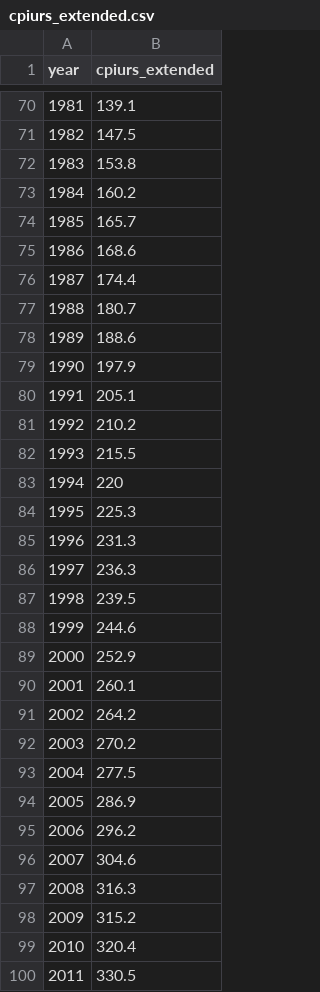
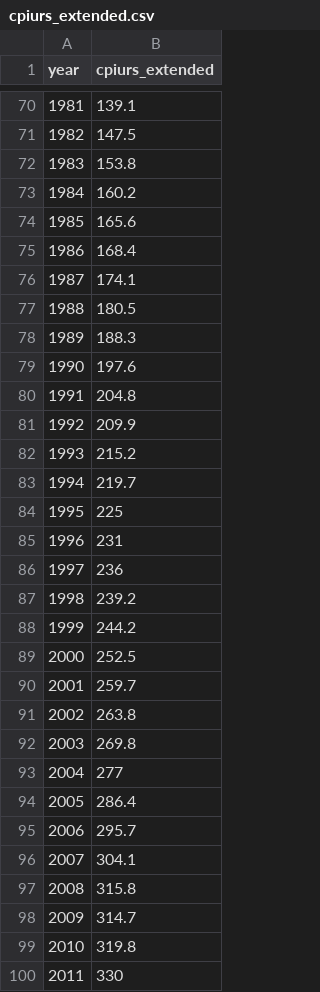
Before and after one commit to Economic/epiextracts, a CSV file: suppdata/cpiurs_extended.csv, drawn as a sheet; only a part is shown, gaps mark what is left out; the diff covers the shown part only; the diff names each change by its address in the sheet, - before the commit and + after, or states it on an @@ line.

```diff
--- a/suppdata/cpiurs_extended.csv
+++ b/suppdata/cpiurs_extended.csv
-B74 (cpiurs_extended): 165.7
+B74 (cpiurs_extended): 165.6
-B75 (cpiurs_extended): 168.6
+B75 (cpiurs_extended): 168.4
-B76 (cpiurs_extended): 174.4
+B76 (cpiurs_extended): 174.1
-B77 (cpiurs_extended): 180.7
+B77 (cpiurs_extended): 180.5
-B78 (cpiurs_extended): 188.6
+B78 (cpiurs_extended): 188.3
-B79 (cpiurs_extended): 197.9
+B79 (cpiurs_extended): 197.6
-B80 (cpiurs_extended): 205.1
+B80 (cpiurs_extended): 204.8
-B81 (cpiurs_extended): 210.2
+B81 (cpiurs_extended): 209.9
-B82 (cpiurs_extended): 215.5
+B82 (cpiurs_extended): 215.2
-B83 (cpiurs_extended): 220
+B83 (cpiurs_extended): 219.7
-B84 (cpiurs_extended): 225.3
+B84 (cpiurs_extended): 225
-B85 (cpiurs_extended): 231.3
+B85 (cpiurs_extended): 231
-B86 (cpiurs_extended): 236.3
+B86 (cpiurs_extended): 236
-B87 (cpiurs_extended): 239.5
+B87 (cpiurs_extended): 239.2
-B88 (cpiurs_extended): 244.6
+B88 (cpiurs_extended): 244.2
-B89 (cpiurs_extended): 252.9
+B89 (cpiurs_extended): 252.5
-B90 (cpiurs_extended): 260.1
+B90 (cpiurs_extended): 259.7
-B91 (cpiurs_extended): 264.2
+B91 (cpiurs_extended): 263.8
-B92 (cpiurs_extended): 270.2
+B92 (cpiurs_extended): 269.8
-B93 (cpiurs_extended): 277.5
+B93 (cpiurs_extended): 277
-B94 (cpiurs_extended): 286.9
+B94 (cpiurs_extended): 286.4
-B95 (cpiurs_extended): 296.2
+B95 (cpiurs_extended): 295.7
-B96 (cpiurs_extended): 304.6
+B96 (cpiurs_extended): 304.1
-B97 (cpiurs_extended): 316.3
+B97 (cpiurs_extended): 315.8
-B98 (cpiurs_extended): 315.2
+B98 (cpiurs_extended): 314.7
-B99 (cpiurs_extended): 320.4
+B99 (cpiurs_extended): 319.8
-B100 (cpiurs_extended): 330.5
+B100 (cpiurs_extended): 330
```
Also changed, not shown: 1 added row, 37 edited cells and row numbers in column A elsewhere in this file, 7 other files.
